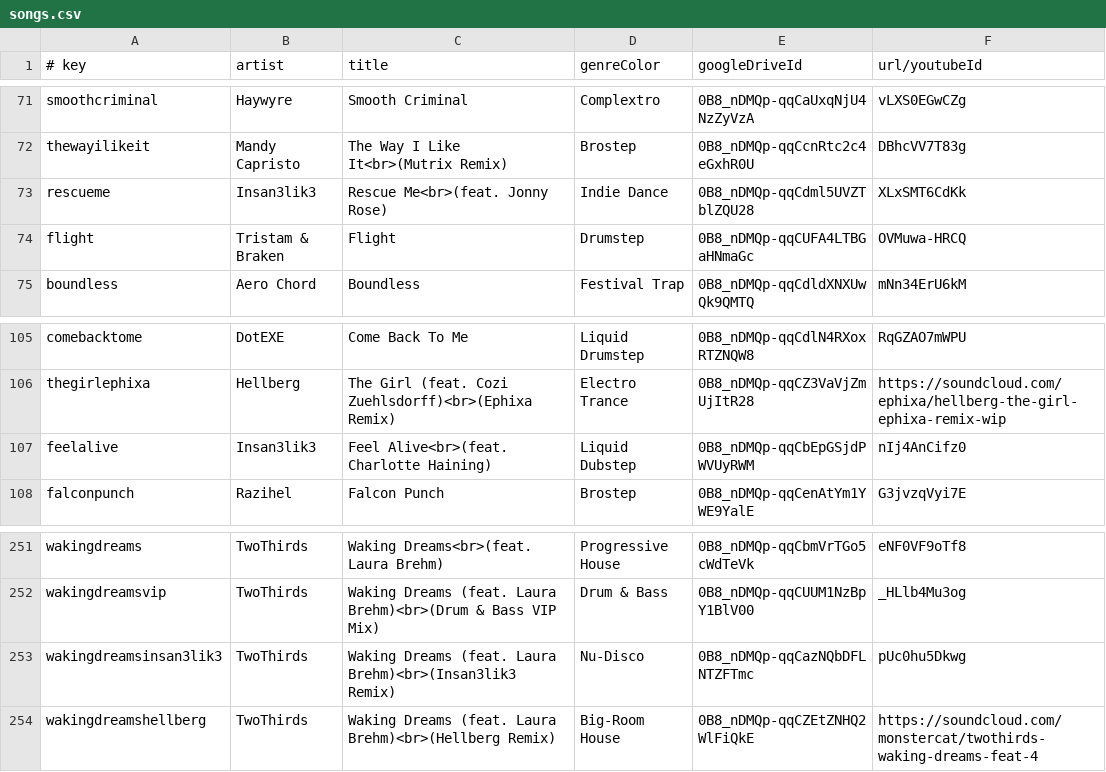
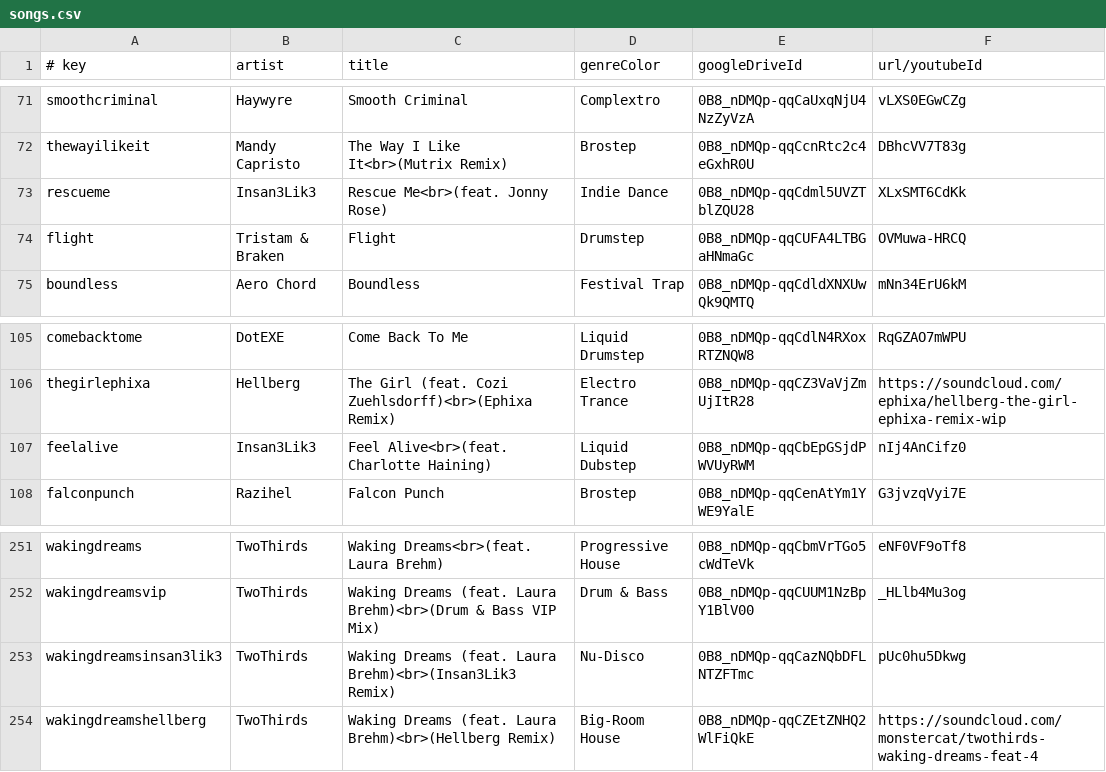
Before and after one commit to caseif/vis.js, a CSV file: songs.csv, drawn as a sheet; only a part is shown, gaps mark what is left out; the diff covers the shown part only.

```diff
--- a/songs.csv
+++ b/songs.csv
@@ -72,3 +72,3 @@ smoothcriminal|Haywyre|Smooth Criminal|Complextro|0B8_nDMQp-qqCaUxqNjU4NzZyVzA|v
 thewayilikeit|Mandy Capristo|The Way I Like It<br>(Mutrix Remix)|Brostep|0B8_nDMQp-qqCcnRtc2c4eGxhR0U|DBhcVV7T83g
-rescueme|Insan3lik3|Rescue Me<br>(feat. Jonny Rose)|Indie Dance|0B8_nDMQp-qqCdml5UVZTblZQU28|XLxSMT6CdKk
+rescueme|Insan3Lik3|Rescue Me<br>(feat. Jonny Rose)|Indie Dance|0B8_nDMQp-qqCdml5UVZTblZQU28|XLxSMT6CdKk
 flight|Tristam & Braken|Flight|Drumstep|0B8_nDMQp-qqCUFA4LTBGaHNmaGc|OVMuwa-HRCQ
@@ -106,3 +106,3 @@ comebacktome|DotEXE|Come Back To Me|Liquid Drumstep|0B8_nDMQp-qqCdlN4RXoxRTZNQW8
 thegirlephixa|Hellberg|The Girl (feat. Cozi Zuehlsdorff)<br>(Ephixa Remix)|Electro Trance|0B8_nDMQp-qqCZ3VaVjZmUjItR28|https://soundcloud.com/ephixa/hellberg-the-girl-ephixa-remix-wip
-feelalive|Insan3lik3|Feel Alive<br>(feat. Charlotte Haining)|Liquid Dubstep|0B8_nDMQp-qqCbEpGSjdPWVUyRWM|nIj4AnCifz0
+feelalive|Insan3Lik3|Feel Alive<br>(feat. Charlotte Haining)|Liquid Dubstep|0B8_nDMQp-qqCbEpGSjdPWVUyRWM|nIj4AnCifz0
 falconpunch|Razihel|Falcon Punch|Brostep|0B8_nDMQp-qqCenAtYm1YWE9YalE|G3jvzqVyi7E
@@ -252,3 +252,3 @@ wakingdreams|TwoThirds|Waking Dreams<br>(feat. Laura Brehm)|Progressive House|0B
 wakingdreamsvip|TwoThirds|Waking Dreams (feat. Laura Brehm)<br>(Drum & Bass VIP Mix)|Drum & Bass|0B8_nDMQp-qqCUUM1NzBpY1BlV00|_HLlb4Mu3og
-wakingdreamsinsan3lik3|TwoThirds|Waking Dreams (feat. Laura Brehm)<br>(Insan3lik3 Remix)|Nu-Disco|0B8_nDMQp-qqCazNQbDFLNTZFTmc|pUc0hu5Dkwg
+wakingdreamsinsan3lik3|TwoThirds|Waking Dreams (feat. Laura Brehm)<br>(Insan3Lik3 Remix)|Nu-Disco|0B8_nDMQp-qqCazNQbDFLNTZFTmc|pUc0hu5Dkwg
 wakingdreamshellberg|TwoThirds|Waking Dreams (feat. Laura Brehm)<br>(Hellberg Remix)|Big-Room House|0B8_nDMQp-qqCZEtZNHQ2WlFiQkE|https://soundcloud.com/monstercat/twothirds-waking-dreams-feat-4
```
Also changed, not shown: 32 added rows elsewhere in this file, 1 other file.
